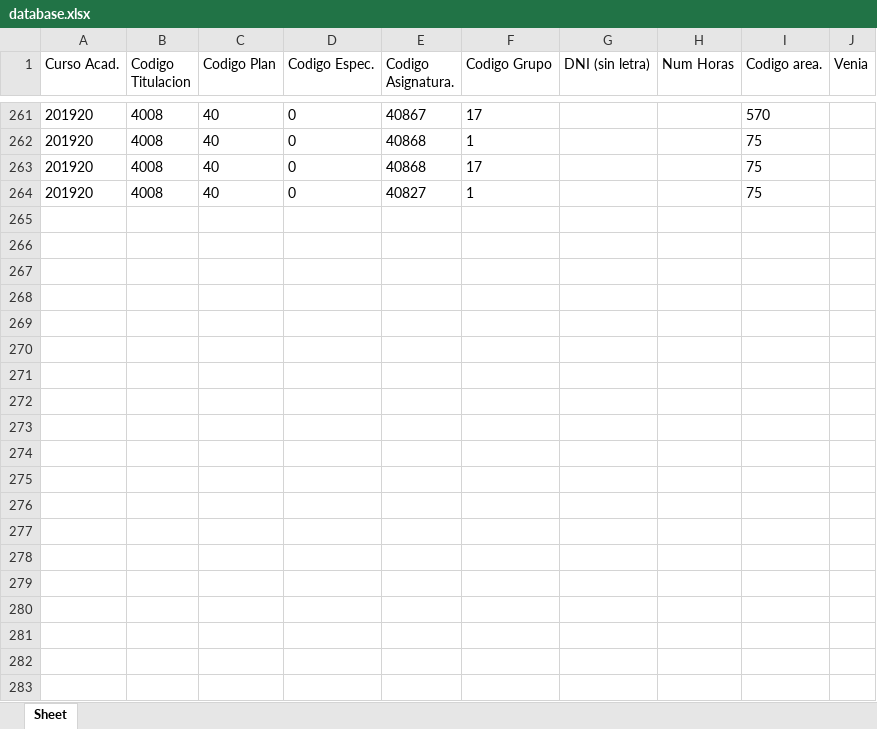
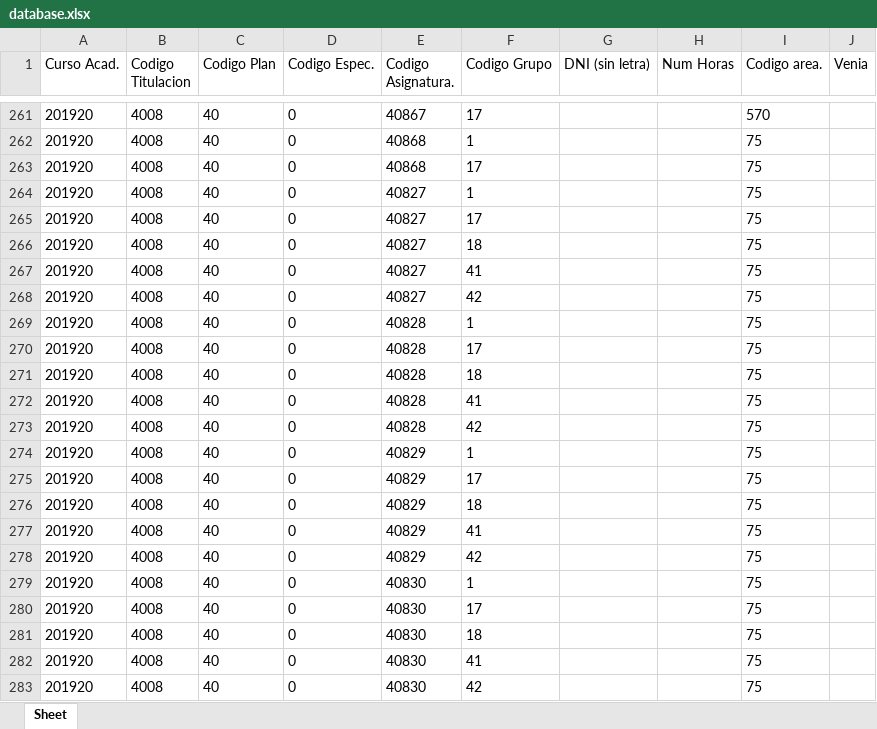
Before and after one commit to tanaususuarez101/disManagerApp-server, an Excel workbook: uploads/database.xlsx, sheet Sheet, drawn as a sheet; only a part is shown, gaps mark what is left out; values as stored, in another font and other column widths than the file's, no borders; the diff covers the shown part only; the diff names each change by its address in the sheet, - before the commit and + after, or states it on an @@ line.

```diff
--- a/uploads/database.xlsx (sheet Sheet)
+++ b/uploads/database.xlsx (sheet Sheet)
+row 265: 201920 | 4008 | 40 | 0 | 40827 | 17 |  |  | 75
+row 266: 201920 | 4008 | 40 | 0 | 40827 | 18 |  |  | 75
+row 267: 201920 | 4008 | 40 | 0 | 40827 | 41 |  |  | 75
+row 268: 201920 | 4008 | 40 | 0 | 40827 | 42 |  |  | 75
+row 269: 201920 | 4008 | 40 | 0 | 40828 | 1 |  |  | 75
+row 270: 201920 | 4008 | 40 | 0 | 40828 | 17 |  |  | 75
+row 271: 201920 | 4008 | 40 | 0 | 40828 | 18 |  |  | 75
+row 272: 201920 | 4008 | 40 | 0 | 40828 | 41 |  |  | 75
+row 273: 201920 | 4008 | 40 | 0 | 40828 | 42 |  |  | 75
+row 274: 201920 | 4008 | 40 | 0 | 40829 | 1 |  |  | 75
+row 275: 201920 | 4008 | 40 | 0 | 40829 | 17 |  |  | 75
+row 276: 201920 | 4008 | 40 | 0 | 40829 | 18 |  |  | 75
+row 277: 201920 | 4008 | 40 | 0 | 40829 | 41 |  |  | 75
+row 278: 201920 | 4008 | 40 | 0 | 40829 | 42 |  |  | 75
+row 279: 201920 | 4008 | 40 | 0 | 40830 | 1 |  |  | 75
+row 280: 201920 | 4008 | 40 | 0 | 40830 | 17 |  |  | 75
+row 281: 201920 | 4008 | 40 | 0 | 40830 | 18 |  |  | 75
+row 282: 201920 | 4008 | 40 | 0 | 40830 | 41 |  |  | 75
+row 283: 201920 | 4008 | 40 | 0 | 40830 | 42 |  |  | 75
```
Also changed, not shown: 181 added rows and 10 edited cells elsewhere in this sheet, 4 other files.
